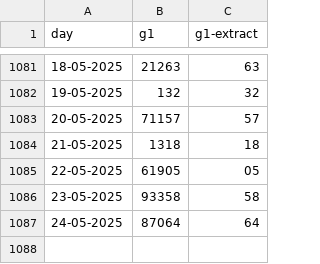
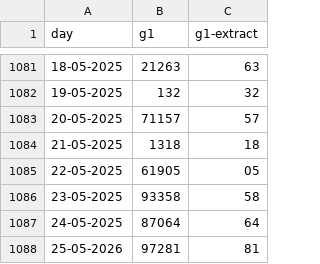
Before and after one commit to ThAolInh20/Research-XSMB-results, a CSV file: csv/xxmb - xuly.csv, drawn as a sheet; only a part is shown, gaps mark what is left out.

```diff
--- a/csv/xxmb - xuly.csv
+++ b/csv/xxmb - xuly.csv
@@ -1087 +1087,2 @@ day,g1,g1-extract
 24-05-2025,87064,64
+25-05-2026,97281,81
```
Also changed, not shown: 6 other files.
